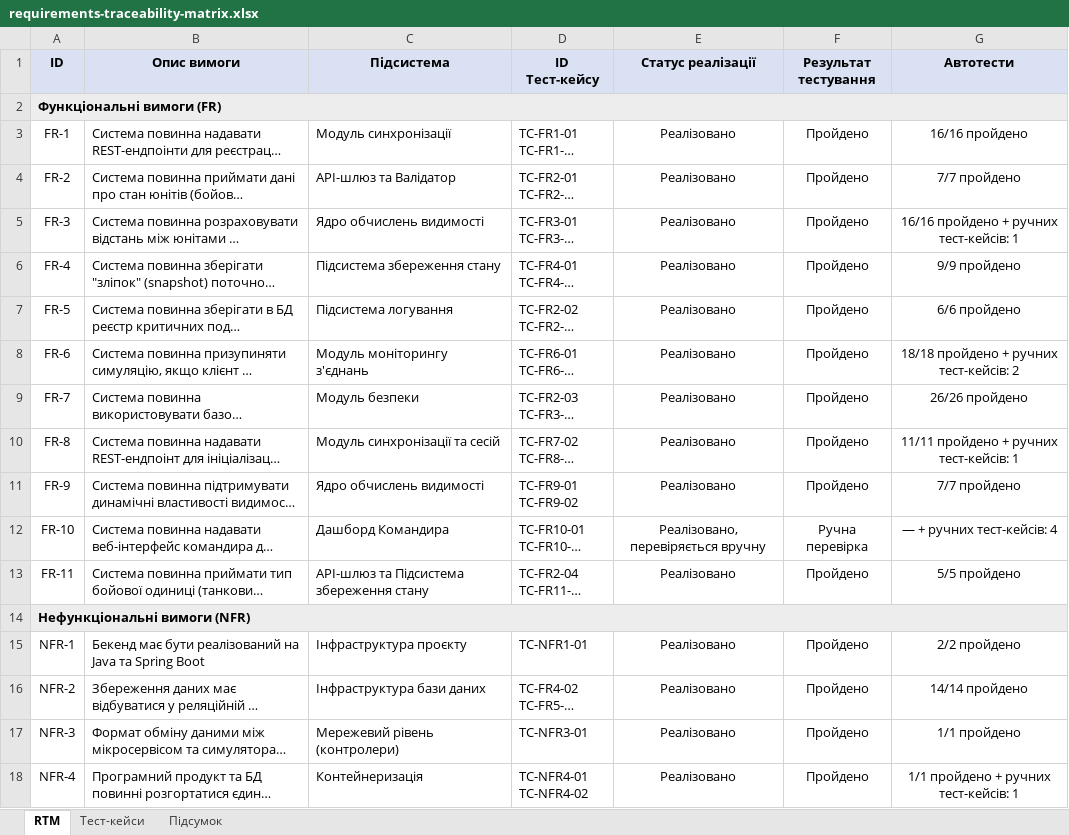
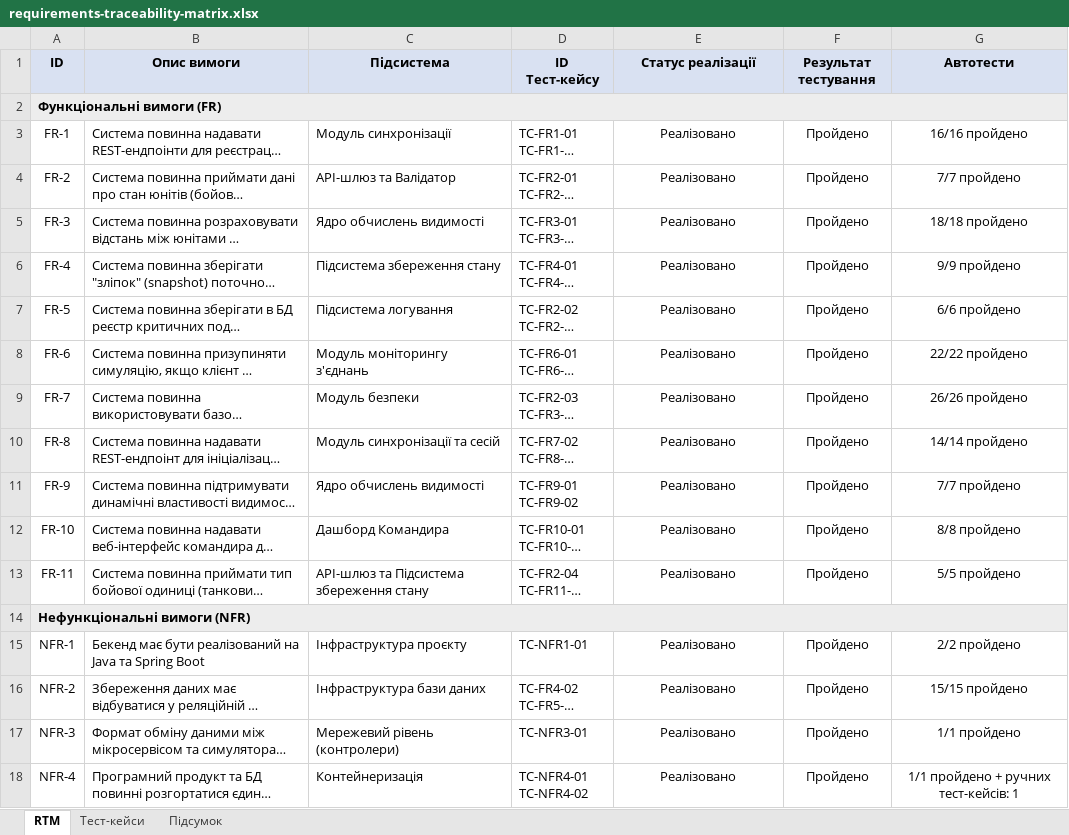
Before and after one commit to nikitarybalko/software-components-coursework, an Excel workbook: docs/testing/requirements-traceability-matrix.xlsx, sheet RTM, drawn as a sheet; only a part is shown; long unchanged cells end in …; values as stored, in another font and other column widths than the file's, no borders; conditional formats not drawn; the diff names each change by its address in the sheet, - before the commit and + after, or states it on an @@ line.

```diff
--- a/docs/testing/requirements-traceability-matrix.xlsx (sheet RTM)
+++ b/docs/testing/requirements-traceability-matrix.xlsx (sheet RTM)
-G5 (Автотести): 16/16 пройдено + ручних тест-кейсів: 1
+G5 (Автотести): 18/18 пройдено
-G8 (Автотести): 18/18 пройдено + ручних тест-кейсів: 2
+G8 (Автотести): 22/22 пройдено
-G10 (Автотести): 11/11 пройдено + ручних тест-кейсів: 1
+G10 (Автотести): 14/14 пройдено
-E12 (Статус реалізації): Реалізовано, перевіряється вручну
+E12 (Статус реалізації): Реалізовано
-F12 (Результат тестування): Ручна перевірка
+F12 (Результат тестування): Пройдено
-G12 (Автотести): — + ручних тест-кейсів: 4
+G12 (Автотести): 8/8 пройдено
-G16 (Автотести): 14/14 пройдено
+G16 (Автотести): 15/15 пройдено
```
Also changed, not shown: sheet Тест-кейси, sheet Підсумок, 9 other files.
